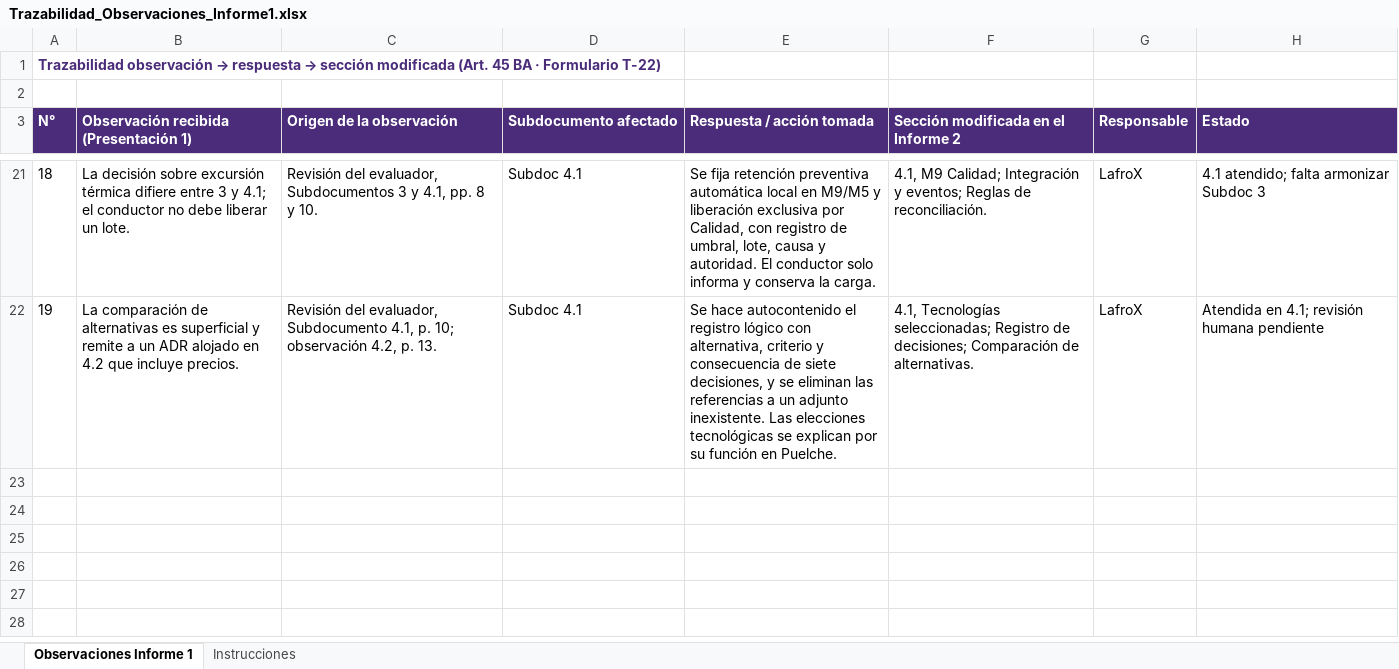
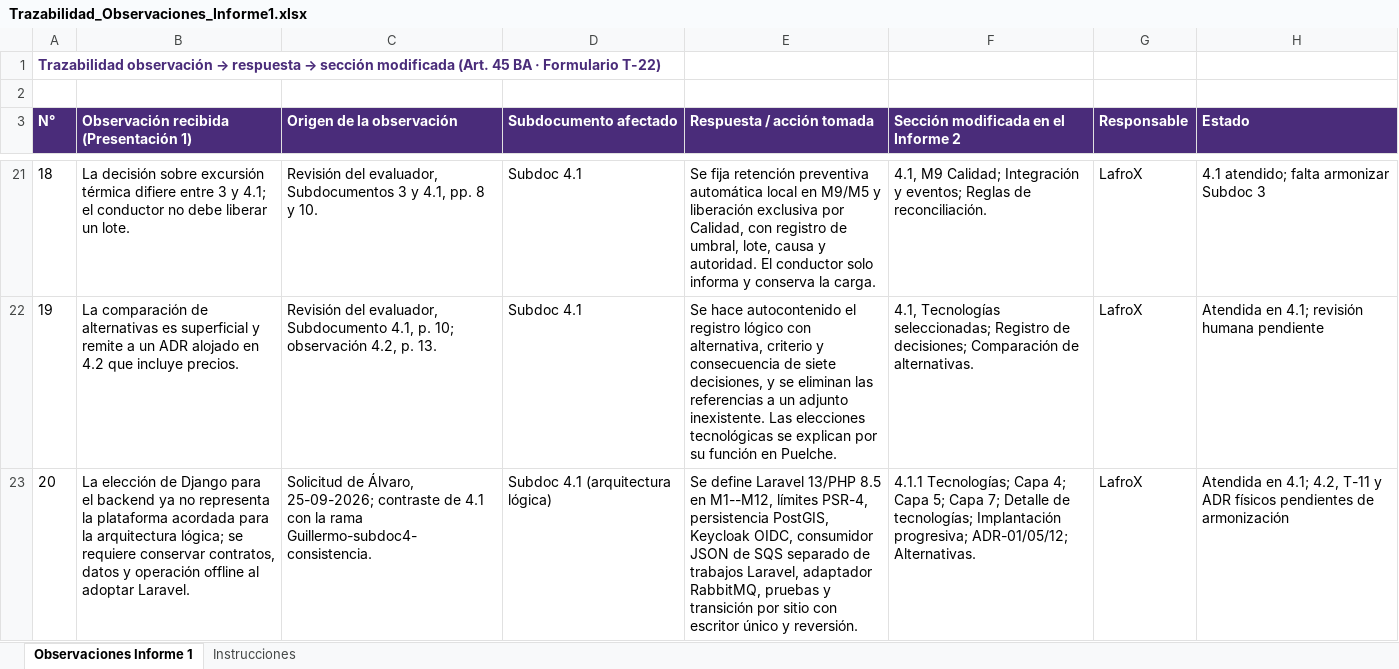
Before and after one commit to PatricioH315/LafroX, an Excel workbook: 00_trazabilidad_observaciones/tablas/Trazabilidad_Observaciones_Informe1.xlsx, sheet Observaciones Informe 1, drawn as a sheet; only a part is shown, gaps mark what is left out; values as stored, in another font and other column widths than the file's, no borders; the diff names each change by its address in the sheet, - before the commit and + after, or states it on an @@ line.

Commit message:
cambio de framework: laravel

```diff
--- a/00_trazabilidad_observaciones/tablas/Trazabilidad_Observaciones_Informe1.xlsx (sheet Observaciones Informe 1)
+++ b/00_trazabilidad_observaciones/tablas/Trazabilidad_Observaciones_Informe1.xlsx (sheet Observaciones Informe 1)
+row 23: 20 | La elección de Django para el backend ya no representa la plataforma acordada para la arquitectura lógica; se requiere conservar contratos, datos y operación offline al adoptar Laravel. | Solicitud de Álvaro, 25-09-2026; contraste de 4.1 con la rama Guillermo-subdoc4-consistencia. | Subdoc 4.1 (arquitectura lógica) | Se define Laravel 13/PHP 8.5 en M1--M12, límites PSR-4, persistencia PostGIS, Keycloak OIDC, consumidor JSON de SQS separado de trabajos Laravel, adaptador RabbitMQ, pruebas y transición por sitio con escritor único y reversión. | 4.1.1 Tecnologías; Capa 4; Capa 5; Capa 7; Detalle de tecnologías; Implantación progresiva; ADR-01/05/12; Alternativas. | LafroX | Atendida en 4.1; 4.2, T-11 y ADR físicos pendientes de armonización
```
Also changed, not shown: 1 other file.
